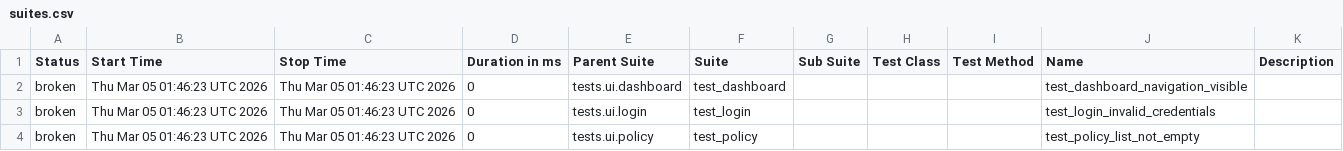
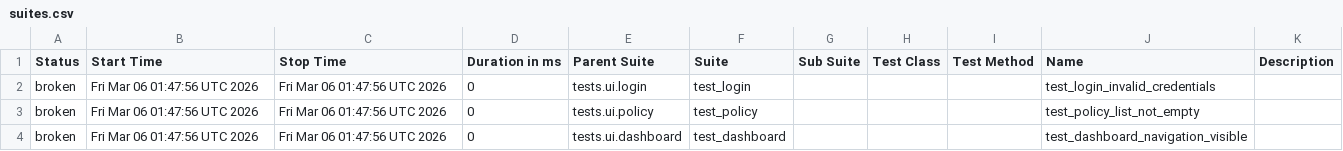
Before and after one commit to DilipAle/rng_ui_tests, a CSV file: customer-portal/data/suites.csv, drawn as a sheet.

```diff
--- a/customer-portal/data/suites.csv
+++ b/customer-portal/data/suites.csv
@@ -1,4 +1,4 @@
 "Status","Start Time","Stop Time","Duration in ms","Parent Suite","Suite","Sub Suite","Test Class","Test Method","Name","Description"
-"broken","Thu Mar 05 01:46:23 UTC 2026","Thu Mar 05 01:46:23 UTC 2026","0","tests.ui.dashboard","test_dashboard","","","","test_dashboard_navigation_visible",""
-"broken","Thu Mar 05 01:46:23 UTC 2026","Thu Mar 05 01:46:23 UTC 2026","0","tests.ui.login","test_login","","","","test_login_invalid_credentials",""
-"broken","Thu Mar 05 01:46:23 UTC 2026","Thu Mar 05 01:46:23 UTC 2026","0","tests.ui.policy","test_policy","","","","test_policy_list_not_empty",""
+"broken","Fri Mar 06 01:47:56 UTC 2026","Fri Mar 06 01:47:56 UTC 2026","0","tests.ui.login","test_login","","","","test_login_invalid_credentials",""
+"broken","Fri Mar 06 01:47:56 UTC 2026","Fri Mar 06 01:47:56 UTC 2026","0","tests.ui.policy","test_policy","","","","test_policy_list_not_empty",""
+"broken","Fri Mar 06 01:47:56 UTC 2026","Fri Mar 06 01:47:56 UTC 2026","0","tests.ui.dashboard","test_dashboard","","","","test_dashboard_navigation_visible",""
```
Also changed, not shown: 22 other files.
